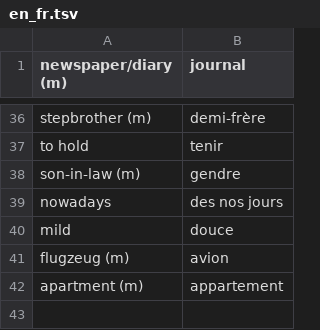
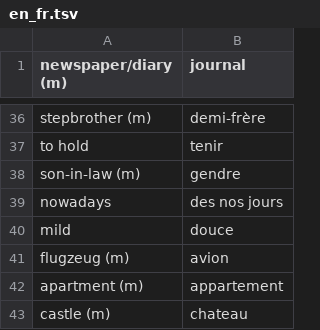
Before and after one commit to niplav/flashcards, a TSV file: en_fr.tsv, drawn as a sheet; only a part is shown, gaps mark what is left out.

```diff
--- a/en_fr.tsv
+++ b/en_fr.tsv
@@ -42 +42,2 @@ flugzeug (m)	avion
 apartment (m)	appartement
+castle (m)	chateau
```
Also changed, not shown: en_eo.tsv, eo_en.tsv, 5 other files.
